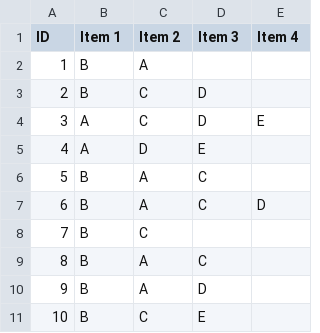
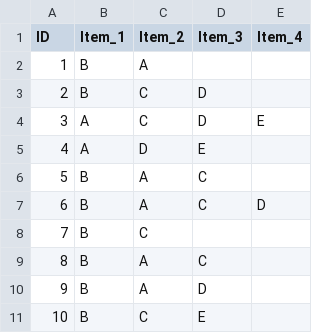
Before and after one commit to Mao2003/Mao2003, a CSV file: test.csv, drawn as a sheet.

Commit message:
Update test.csv

```diff
--- a/test.csv
+++ b/test.csv
@@ -1,2 +1,2 @@
-"ID","Item 1","Item 2","Item 3","Item 4"
+"ID","Item_1","Item_2","Item_3","Item_4"
 "1","B","A","",""
```
